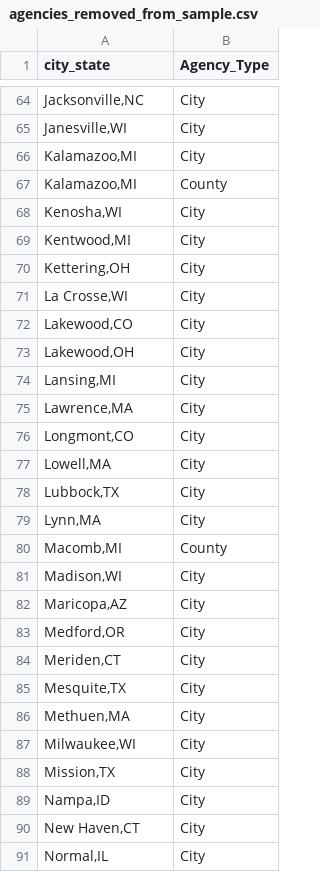
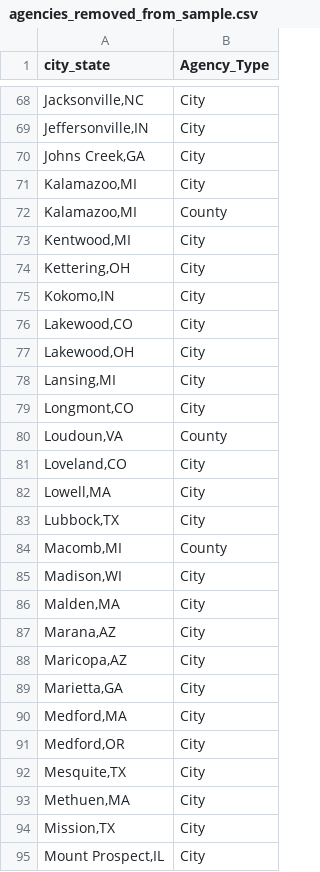
Before and after one commit to AH-Datalytics/rtci, a CSV file: scripts/auditing/agencies_removed_from_sample.csv, drawn as a sheet; only a part is shown, gaps mark what is left out; the shorter side is filled out with more unchanged rows; the diff covers the shown part only.

```diff
--- a/scripts/auditing/agencies_removed_from_sample.csv
+++ b/scripts/auditing/agencies_removed_from_sample.csv
@@ -64,9 +68,9 @@
 "Jacksonville,NC","City"
-"Janesville,WI","City"
+"Jeffersonville,IN","City"
+"Johns Creek,GA","City"
 "Kalamazoo,MI","City"
 "Kalamazoo,MI","County"
-"Kenosha,WI","City"
 "Kentwood,MI","City"
 "Kettering,OH","City"
-"La Crosse,WI","City"
+"Kokomo,IN","City"
 "Lakewood,CO","City"
@@ -74,15 +78,18 @@
 "Lansing,MI","City"
-"Lawrence,MA","City"
 "Longmont,CO","City"
+"Loudoun,VA","County"
+"Loveland,CO","City"
 "Lowell,MA","City"
 "Lubbock,TX","City"
-"Lynn,MA","City"
 "Macomb,MI","County"
 "Madison,WI","City"
+"Malden,MA","City"
+"Marana,AZ","City"
 "Maricopa,AZ","City"
+"Marietta,GA","City"
+"Medford,MA","City"
 "Medford,OR","City"
-"Meriden,CT","City"
 "Mesquite,TX","City"
 "Methuen,MA","City"
-"Milwaukee,WI","City"
 "Mission,TX","City"
+"Mount Prospect,IL","City"
```
Also changed, not shown: 31 added rows, 15 removed rows, 9 moved rows and 15 edited cells elsewhere in this file, data/sample_cities.csv, scripts/auditing/missing_current.csv, 11 other files.
